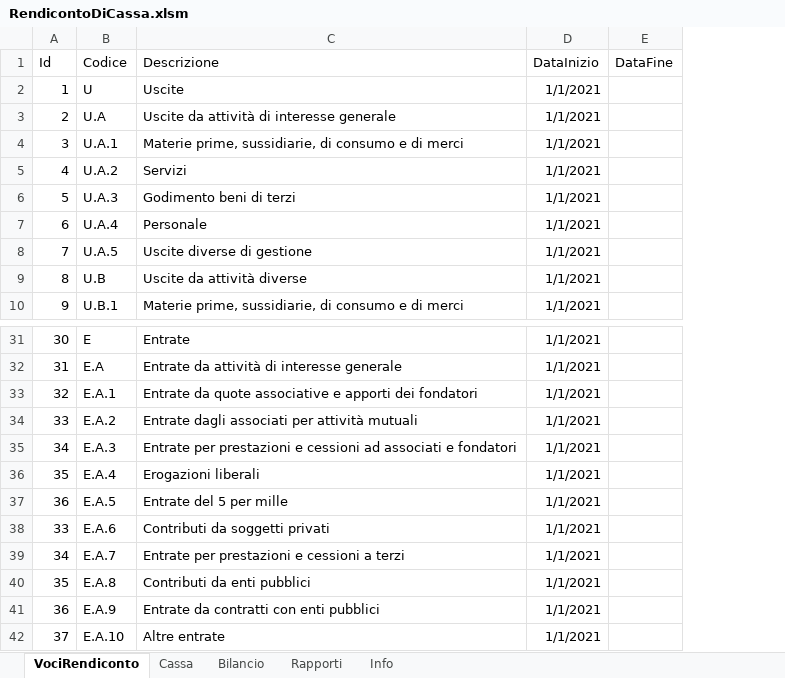
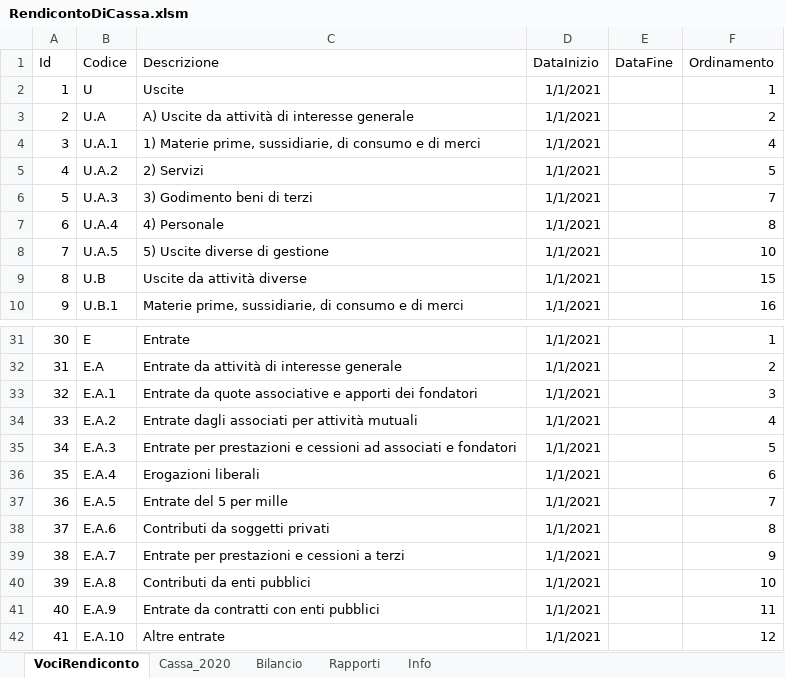
Before and after one commit to FoliniC/RendicontoCassaETS, an Excel workbook: RendicontoDiCassa.xlsm, sheet VociRendiconto, drawn as a sheet; only a part is shown, gaps mark what is left out; values as stored, in another font and other column widths than the file's, no borders; charts and pictures and table styles not drawn; the diff covers the shown part only; the diff names each change by its address in the sheet, - before the commit and + after, or states it on an @@ line.

```diff
--- a/RendicontoDiCassa.xlsm (sheet VociRendiconto)
+++ b/RendicontoDiCassa.xlsm (sheet VociRendiconto)
-sheet tab: Cassa
+sheet tab: Cassa_2020
+column F (Ordinamento), rows 2-10: 1 | 2 | 4 | 5 | 7 | 8 | 10 | 15 | 16; rows 31-42: 1 | 2 | 3 | 4 | 5 | 6 | 7 | 8 | 9 | 10 | 11 | 12
-C3 (Descrizione): Uscite da attività di interesse generale
+C3 (Descrizione): A) Uscite da attività di interesse generale
-C4 (Descrizione): Materie prime,…
+C4 (Descrizione): 1) Materie prime,…
-C5 (Descrizione): Servizi
+C5 (Descrizione): 2) Servizi
-C6 (Descrizione): Godimento beni di terzi
+C6 (Descrizione): 3) Godimento beni di terzi
-C7 (Descrizione): Personale
+C7 (Descrizione): 4) Personale
-C8 (Descrizione): Uscite diverse di gestione
+C8 (Descrizione): 5) Uscite diverse di gestione
@@ column A (Id) renumbered between rows 38 and 68 @@
```
Also changed, not shown: 20 added rows elsewhere in this sheet, sheet Cassa_2020, formulas that keep their value, charts or pictures.
